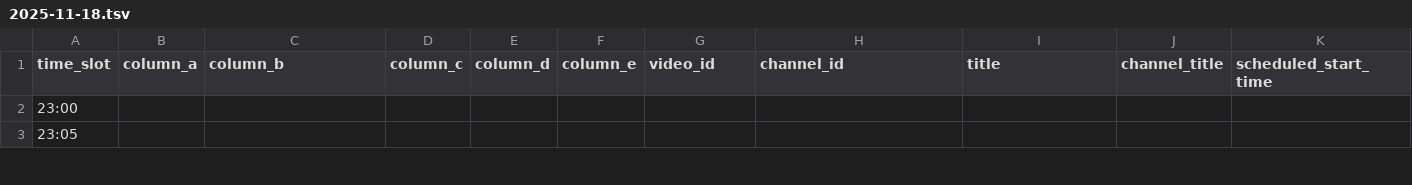
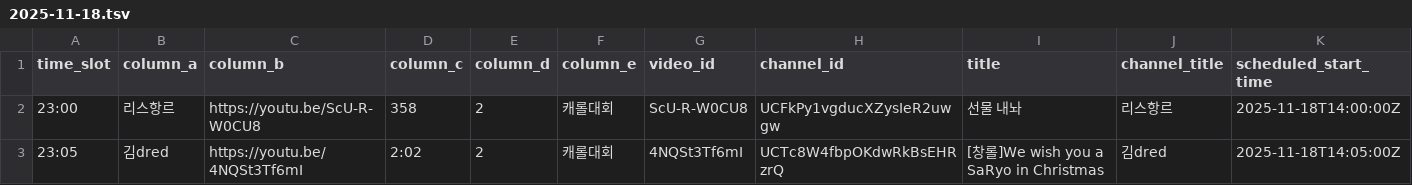
Before and after one commit to ChangpopWiki/premiere-relay-archive-data, a TSV file: 2025/11/2025-11-18.tsv, drawn as a sheet; only a part is shown; the diff covers the shown part only; the diff names each change by its address in the sheet, - before the commit and + after, or states it on an @@ line.

```diff
--- a/2025/11/2025-11-18.tsv
+++ b/2025/11/2025-11-18.tsv
-B2 (column_a): (empty)
+B2 (column_a): 리스항르
-C2 (column_b): (empty)
+C2 (column_b): https://youtu.be/ScU-R-W0CU8
-D2 (column_c): (empty)
+D2 (column_c): 358
-E2:E3 (column_d): (empty)
+E2:E3 (column_d): 2
-F2:F3 (column_e): (empty)
+F2:F3 (column_e): 캐롤대회
-G2 (video_id): (empty)
+G2 (video_id): ScU-R-W0CU8
-H2 (channel_id): (empty)
+H2 (channel_id): UCFkPy1vgducXZysIeR2uwgw
-I2 (title): (empty)
+I2 (title): 선물 내놔
-J2 (channel_title): (empty)
+J2 (channel_title): 리스항르
-K2 (scheduled_start_time): (empty)
+K2 (scheduled_start_time): 2025-11-18T14:00:00Z
-B3 (column_a): (empty)
+B3 (column_a): 김dred
-C3 (column_b): (empty)
+C3 (column_b): https://youtu.be/4NQSt3Tf6mI
-D3 (column_c): (empty)
+D3 (column_c): 2:02
-G3 (video_id): (empty)
+G3 (video_id): 4NQSt3Tf6mI
-H3 (channel_id): (empty)
+H3 (channel_id): UCTc8W4fbpOKdwRkBsEHRzrQ
-I3 (title): (empty)
+I3 (title): [창롤]We wish you a SaRyo in Christmas
-J3 (channel_title): (empty)
+J3 (channel_title): 김dred
-K3 (scheduled_start_time): (empty)
+K3 (scheduled_start_time): 2025-11-18T14:05:00Z
```
Also changed, not shown: 49 edited cells elsewhere in this file, 1 other file.
